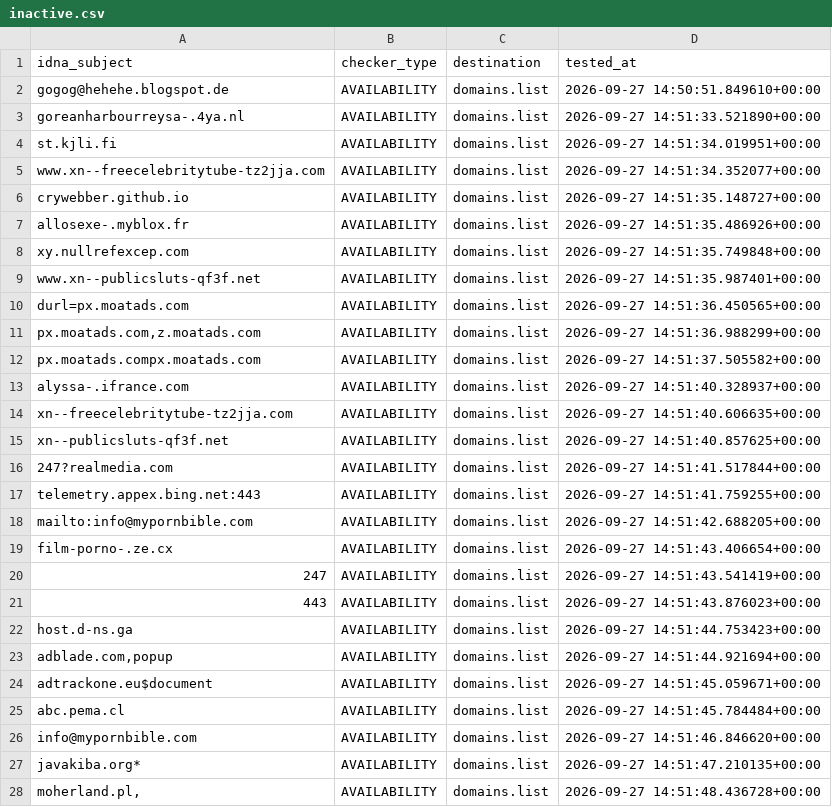
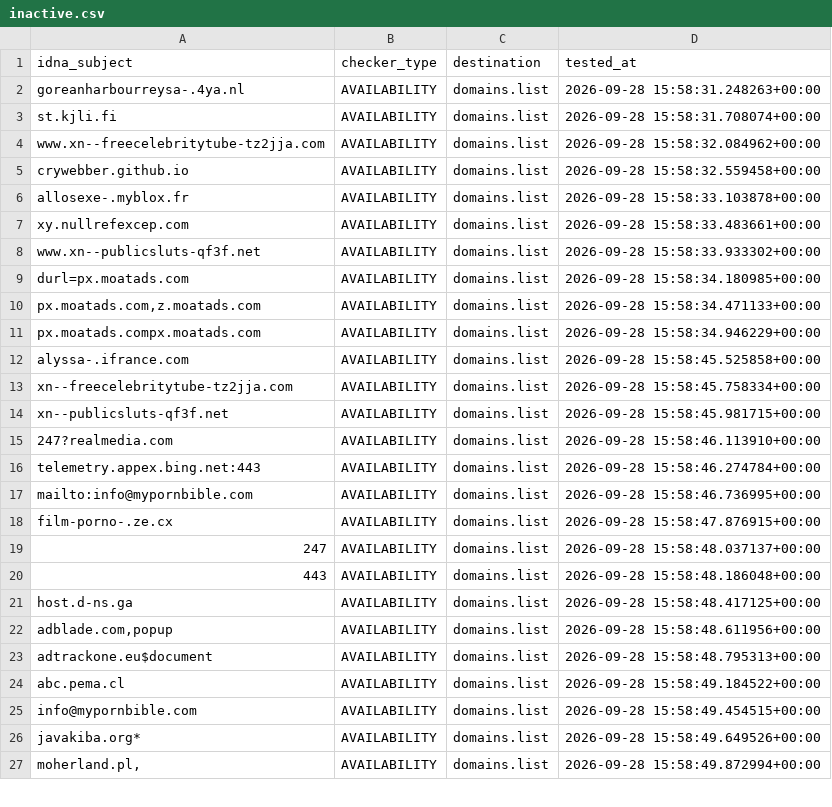
Before and after one commit to Ultimate-Hosts-Blacklist/repository-structure, a CSV file: .pyfunceble/inactive.csv, drawn as a sheet; only a part is shown; the diff covers the shown part only.

```diff
--- a/.pyfunceble/inactive.csv
+++ b/.pyfunceble/inactive.csv
@@ -1,28 +1,27 @@
 idna_subject,checker_type,destination,tested_at
-gogog@hehehe.blogspot.de,AVAILABILITY,domains.list,2026-09-27 14:50:51.849610+00:00
-goreanharbourreysa-.4ya.nl,AVAILABILITY,domains.list,2026-09-27 14:51:33.521890+00:00
-st.kjli.fi,AVAILABILITY,domains.list,2026-09-27 14:51:34.019951+00:00
-www.xn--freecelebritytube-tz2jja.com,AVAILABILITY,domains.list,2026-09-27 14:51:34.352077+00:00
-crywebber.github.io,AVAILABILITY,domains.list,2026-09-27 14:51:35.148727+00:00
-allosexe-.myblox.fr,AVAILABILITY,domains.list,2026-09-27 14:51:35.486926+00:00
-xy.nullrefexcep.com,AVAILABILITY,domains.list,2026-09-27 14:51:35.749848+00:00
-www.xn--publicsluts-qf3f.net,AVAILABILITY,domains.list,2026-09-27 14:51:35.987401+00:00
-durl=px.moatads.com,AVAILABILITY,domains.list,2026-09-27 14:51:36.450565+00:00
-"px.moatads.com,z.moatads.com",AVAILABILITY,domains.list,2026-09-27 14:51:36.988299+00:00
-px.moatads.compx.moatads.com,AVAILABILITY,domains.list,2026-09-27 14:51:37.505582+00:00
-alyssa-.ifrance.com,AVAILABILITY,domains.list,2026-09-27 14:51:40.328937+00:00
-xn--freecelebritytube-tz2jja.com,AVAILABILITY,domains.list,2026-09-27 14:51:40.606635+00:00
-xn--publicsluts-qf3f.net,AVAILABILITY,domains.list,2026-09-27 14:51:40.857625+00:00
-247?realmedia.com,AVAILABILITY,domains.list,2026-09-27 14:51:41.517844+00:00
-telemetry.appex.bing.net:443,AVAILABILITY,domains.list,2026-09-27 14:51:41.759255+00:00
-mailto:info@mypornbible.com,AVAILABILITY,domains.list,2026-09-27 14:51:42.688205+00:00
-film-porno-.ze.cx,AVAILABILITY,domains.list,2026-09-27 14:51:43.406654+00:00
-247,AVAILABILITY,domains.list,2026-09-27 14:51:43.541419+00:00
-443,AVAILABILITY,domains.list,2026-09-27 14:51:43.876023+00:00
-host.d-ns.ga,AVAILABILITY,domains.list,2026-09-27 14:51:44.753423+00:00
-"adblade.com,popup",AVAILABILITY,domains.list,2026-09-27 14:51:44.921694+00:00
-adtrackone.eu$document,AVAILABILITY,domains.list,2026-09-27 14:51:45.059671+00:00
-abc.pema.cl,AVAILABILITY,domains.list,2026-09-27 14:51:45.784484+00:00
-info@mypornbible.com,AVAILABILITY,domains.list,2026-09-27 14:51:46.846620+00:00
-javakiba.org*,AVAILABILITY,domains.list,2026-09-27 14:51:47.210135+00:00
-"moherland.pl,",AVAILABILITY,domains.list,2026-09-27 14:51:48.436728+00:00
+goreanharbourreysa-.4ya.nl,AVAILABILITY,domains.list,2026-09-28 15:58:31.248263+00:00
+st.kjli.fi,AVAILABILITY,domains.list,2026-09-28 15:58:31.708074+00:00
+www.xn--freecelebritytube-tz2jja.com,AVAILABILITY,domains.list,2026-09-28 15:58:32.084962+00:00
+crywebber.github.io,AVAILABILITY,domains.list,2026-09-28 15:58:32.559458+00:00
+allosexe-.myblox.fr,AVAILABILITY,domains.list,2026-09-28 15:58:33.103878+00:00
+xy.nullrefexcep.com,AVAILABILITY,domains.list,2026-09-28 15:58:33.483661+00:00
+www.xn--publicsluts-qf3f.net,AVAILABILITY,domains.list,2026-09-28 15:58:33.933302+00:00
+durl=px.moatads.com,AVAILABILITY,domains.list,2026-09-28 15:58:34.180985+00:00
+"px.moatads.com,z.moatads.com",AVAILABILITY,domains.list,2026-09-28 15:58:34.471133+00:00
+px.moatads.compx.moatads.com,AVAILABILITY,domains.list,2026-09-28 15:58:34.946229+00:00
+alyssa-.ifrance.com,AVAILABILITY,domains.list,2026-09-28 15:58:45.525858+00:00
+xn--freecelebritytube-tz2jja.com,AVAILABILITY,domains.list,2026-09-28 15:58:45.758334+00:00
+xn--publicsluts-qf3f.net,AVAILABILITY,domains.list,2026-09-28 15:58:45.981715+00:00
+247?realmedia.com,AVAILABILITY,domains.list,2026-09-28 15:58:46.113910+00:00
+telemetry.appex.bing.net:443,AVAILABILITY,domains.list,2026-09-28 15:58:46.274784+00:00
+mailto:info@mypornbible.com,AVAILABILITY,domains.list,2026-09-28 15:58:46.736995+00:00
+film-porno-.ze.cx,AVAILABILITY,domains.list,2026-09-28 15:58:47.876915+00:00
+247,AVAILABILITY,domains.list,2026-09-28 15:58:48.037137+00:00
+443,AVAILABILITY,domains.list,2026-09-28 15:58:48.186048+00:00
+host.d-ns.ga,AVAILABILITY,domains.list,2026-09-28 15:58:48.417125+00:00
+"adblade.com,popup",AVAILABILITY,domains.list,2026-09-28 15:58:48.611956+00:00
+adtrackone.eu$document,AVAILABILITY,domains.list,2026-09-28 15:58:48.795313+00:00
+abc.pema.cl,AVAILABILITY,domains.list,2026-09-28 15:58:49.184522+00:00
+info@mypornbible.com,AVAILABILITY,domains.list,2026-09-28 15:58:49.454515+00:00
+javakiba.org*,AVAILABILITY,domains.list,2026-09-28 15:58:49.649526+00:00
+"moherland.pl,",AVAILABILITY,domains.list,2026-09-28 15:58:49.872994+00:00
```
Also changed, not shown: 11 edited cells elsewhere in this file, 17 other files.
